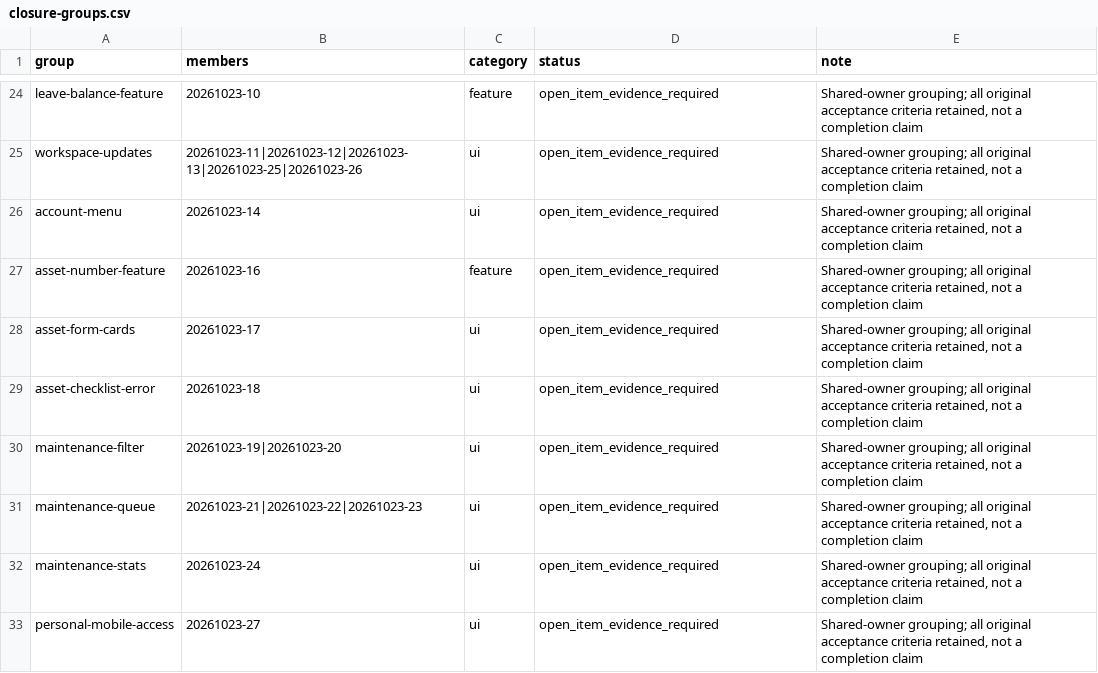
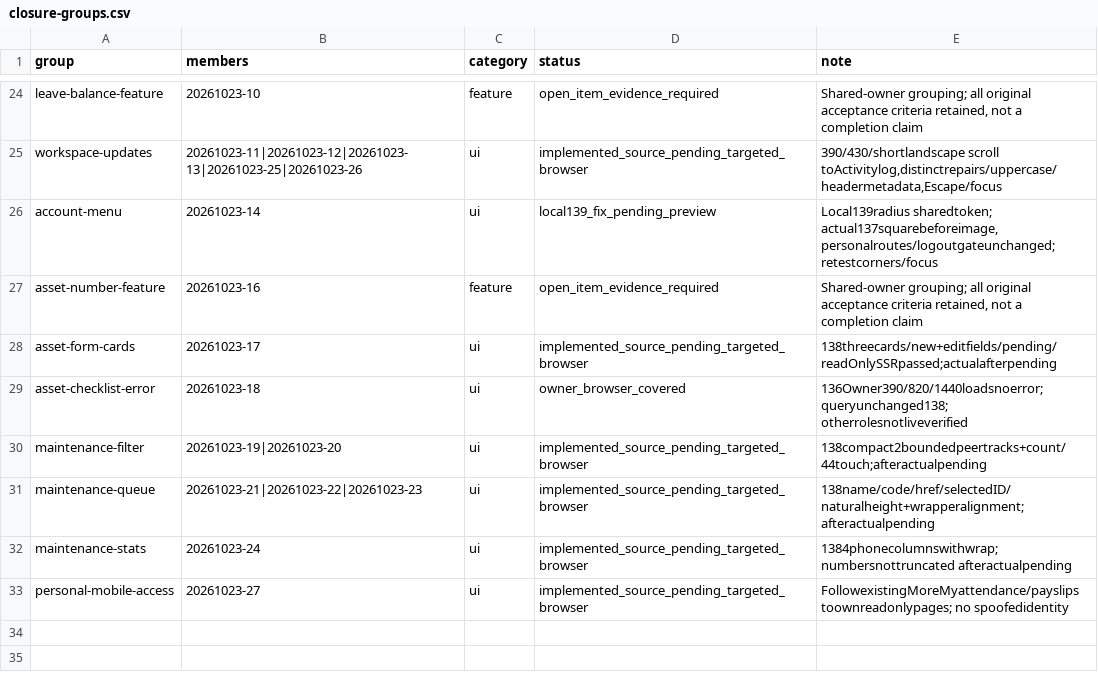
Before and after one commit to WilsonZX27/Seri-Bako-OMS, a CSV file: docs/v10/closure-groups.csv, drawn as a sheet; only a part is shown, gaps mark what is left out; the diff covers the shown part only; the diff names each change by its address in the sheet, - before the commit and + after, or states it on an @@ line.

```diff
--- a/docs/v10/closure-groups.csv
+++ b/docs/v10/closure-groups.csv
-D25 (status): open_item_evidence_required
+D25 (status): implemented_source_pending_targeted_browser
-E25 (note): Shared-owner grouping; all original acceptance criteria retained, not a completion claim
+E25 (note): 390/430/shortlandscape scroll toActivitylog,distinctrepairs/uppercase/headermetadata,Escape/focus
-D26 (status): open_item_evidence_required
+D26 (status): local139_fix_pending_preview
-E26 (note): Shared-owner grouping; all original acceptance criteria retained, not a completion claim
+E26 (note): Local139radius sharedtoken; actual137squarebeforeimage,personalroutes/logoutgateunchanged; retestcorners/focus
-D28 (status): open_item_evidence_required
+D28 (status): implemented_source_pending_targeted_browser
-E28 (note): Shared-owner grouping; all original acceptance criteria retained, not a completion claim
+E28 (note): 138threecards/new+editfields/pending/readOnlySSRpassed;actualafterpending
-D29 (status): open_item_evidence_required
+D29 (status): owner_browser_covered
-E29 (note): Shared-owner grouping; all original acceptance criteria retained, not a completion claim
+E29 (note): 136Owner390/820/1440loadsnoerror; queryunchanged138; otherrolesnotliveverified
-D30:D33 (status): open_item_evidence_required
+D30:D33 (status): implemented_source_pending_targeted_browser
-E30 (note): Shared-owner grouping; all original acceptance criteria retained, not a completion claim
+E30 (note): 138compact2boundedpeertracks+count/44touch;afteractualpending
-E31 (note): Shared-owner grouping; all original acceptance criteria retained, not a completion claim
+E31 (note): 138name/code/href/selectedID/naturalheight+wrapperalignment;afteractualpending
-E32 (note): Shared-owner grouping; all original acceptance criteria retained, not a completion claim
+E32 (note): 1384phonecolumnswithwrap;numbersnottruncated afteractualpending
-E33 (note): Shared-owner grouping; all original acceptance criteria retained, not a completion claim
+E33 (note): FollowexistingMoreMyattendance/payslips toownreadonlypages; no spoofedidentity
```
Also changed, not shown: 36 edited cells elsewhere in this file, 11 other files.
